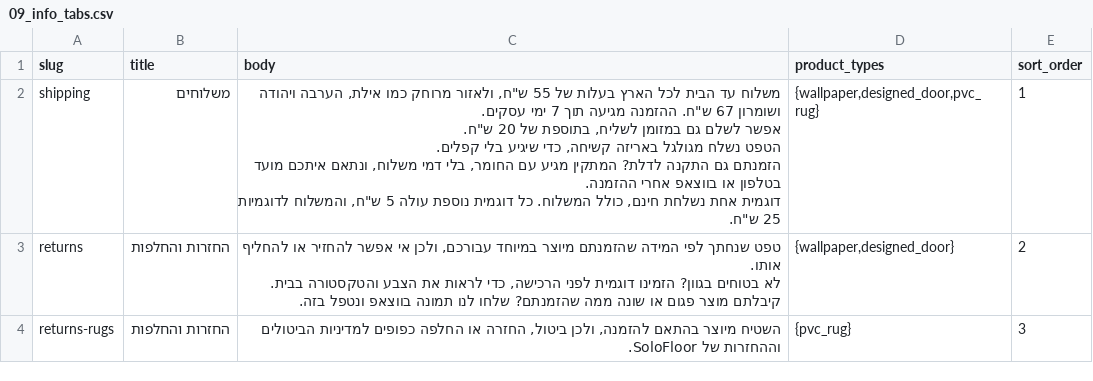
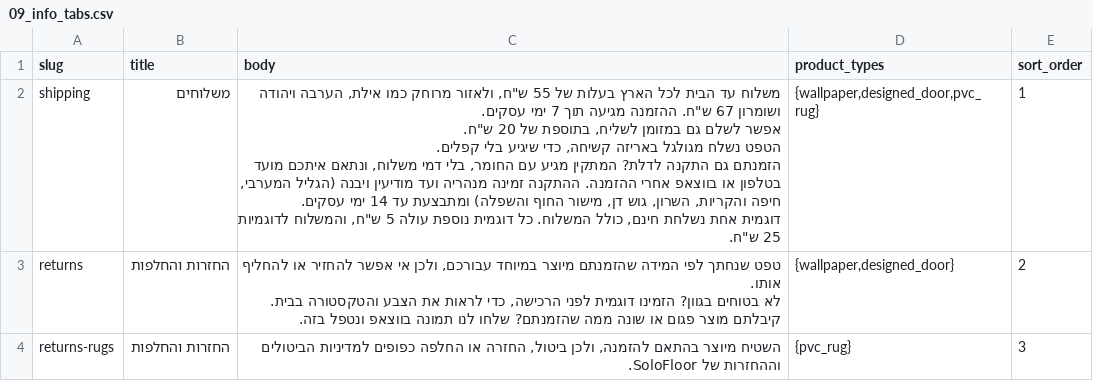
Before and after one commit to Aba280352/solodoor-lovable, a CSV file: data/catalog/09_info_tabs.csv, drawn as a sheet.

```diff
--- a/data/catalog/09_info_tabs.csv
+++ b/data/catalog/09_info_tabs.csv
@@ -1,11 +1,11 @@
 slug,title,body,product_types,sort_order
-shipping,משלוחים,"משלוח עד הבית לכל הארץ בעלות של 55 ש""ח, ולאזור מרוחק כמו אילת, הערבה ויהודה ושומרון 67 ש""ח. ההזמנה מגיעה תוך 7 ימי עסקים.
-
-אפשר לשלם גם במזומן לשליח, בתוספת של 20 ש""ח.
-
-הטפט נשלח מגולגל באריזה קשיחה, כדי שיגיע בלי קפלים.
-
-הזמנתם גם התקנה לדלת? המתקין מגיע עם החומר, בלי דמי משלוח, ונתאם איתכם מועד בטלפון או בווצאפ אחרי ההזמנה.
-
-דוגמית אחת נשלחת חינם, כולל המשלוח. כל דוגמית נוספת עולה 5 ש""ח, והמשלוח לדוגמיות 25 ש""ח.","{wallpaper,designed_door,pvc_rug}",1
+shipping,משלוחים,"משלוח עד הבית לכל הארץ בעלות של 55 ש""ח, ולאזור מרוחק כמו אילת, הערבה ויהודה ושומרון 67 ש""ח. ההזמנה מגיעה תוך 7 ימי עסקים.
+
+אפשר לשלם גם במזומן לשליח, בתוספת של 20 ש""ח.
+
+הטפט נשלח מגולגל באריזה קשיחה, כדי שיגיע בלי קפלים.
+
+הזמנתם גם התקנה לדלת? המתקין מגיע עם החומר, בלי דמי משלוח, ונתאם איתכם מועד בטלפון או בווצאפ אחרי ההזמנה. ההתקנה זמינה מנהריה ועד מודיעין ויבנה (הגליל המערבי, חיפה והקריות, השרון, גוש דן, מישור החוף והשפלה) ומתבצעת עד 14 ימי עסקים.
+
+דוגמית אחת נשלחת חינם, כולל המשלוח. כל דוגמית נוספת עולה 5 ש""ח, והמשלוח לדוגמיות 25 ש""ח.","{wallpaper,designed_door,pvc_rug}",1
 returns,החזרות והחלפות,"טפט שנחתך לפי המידה שהזמנתם מיוצר במיוחד עבורכם, ולכן אי אפשר להחזיר או להחליף אותו.
```
Also changed, not shown: 2 other files.
